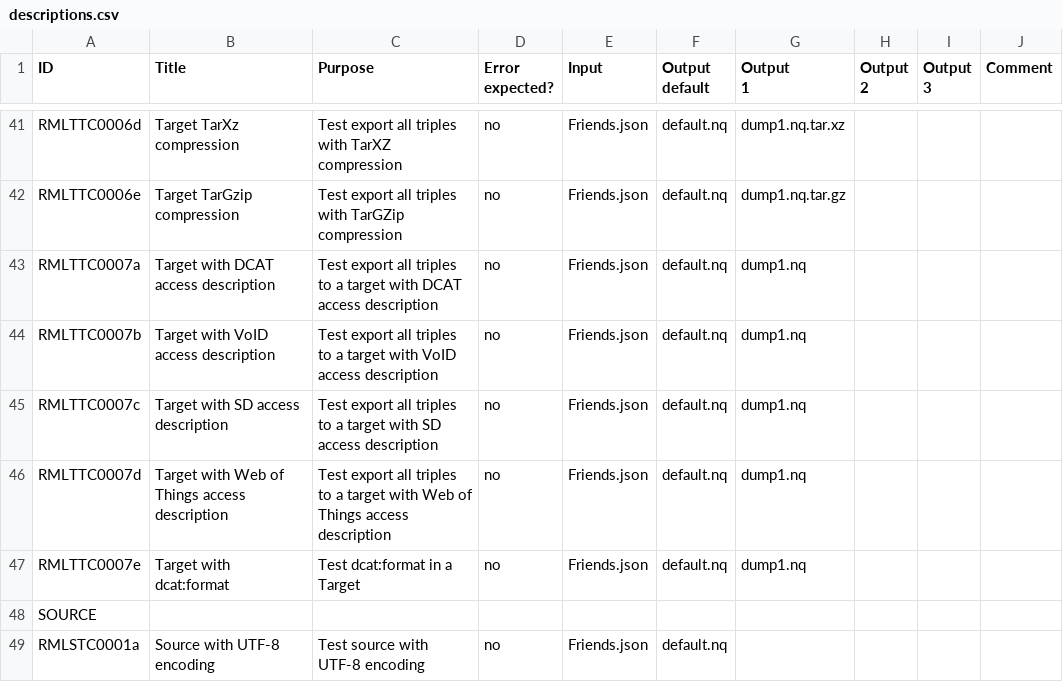
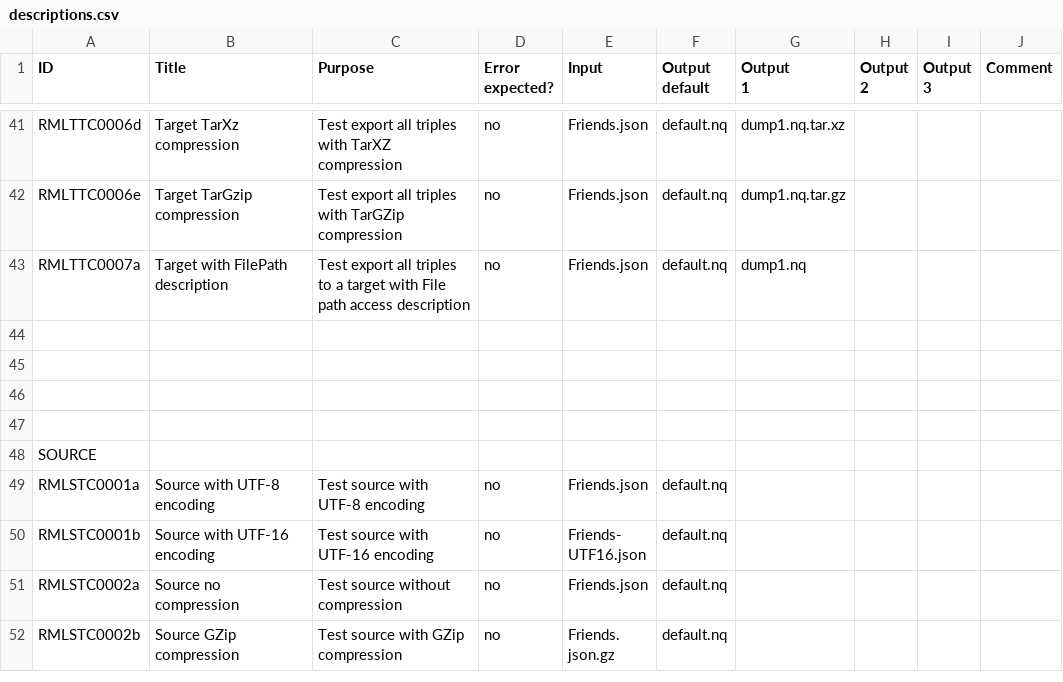
Before and after one commit to kg-construct/rml-io, a CSV file: test-cases/descriptions.csv, drawn as a sheet; only a part is shown, gaps mark what is left out; the shorter side is filled out with more unchanged rows; the diff covers the shown part only.

```diff
--- a/test-cases/descriptions.csv
+++ b/test-cases/descriptions.csv
@@ -47,7 +47,7 @@ RMLTTC0006d,Target TarXz compression,Test export all triples with TarXZ compress
 RMLTTC0006e,Target TarGzip compression,Test export all triples with TarGZip compression,no,Friends.json,default.nq,dump1.nq.tar.gz,,,
-RMLTTC0007a,Target with DCAT access description,Test export all triples to a target with DCAT access description,no,Friends.json,default.nq,dump1.nq,,,
-RMLTTC0007b,Target with VoID access description,Test export all triples to a target with VoID access description,no,Friends.json,default.nq,dump1.nq,,,
-RMLTTC0007c,Target with SD access description,Test export all triples to a target with SD access description,no,Friends.json,default.nq,dump1.nq,,,
-RMLTTC0007d,Target with Web of Things access description,Test export all triples to a target with Web of Things access description,no,Friends.json,default.nq,dump1.nq,,,
-RMLTTC0007e,Target with dcat:format,Test dcat:format in a Target,no,Friends.json,default.nq,dump1.nq,,,
+RMLTTC0007a,Target with FilePath description,Test export all triples to a target with File path access description,no,Friends.json,default.nq,dump1.nq,,,
+,,,,,,,,,
+,,,,,,,,,
+,,,,,,,,,
+,,,,,,,,,
 SOURCE,,,,,,,,,
```
Also changed, not shown: 14 added rows, 6 removed rows and 13 edited cells elsewhere in this file, test-cases/metadata.csv, 7 other files.
